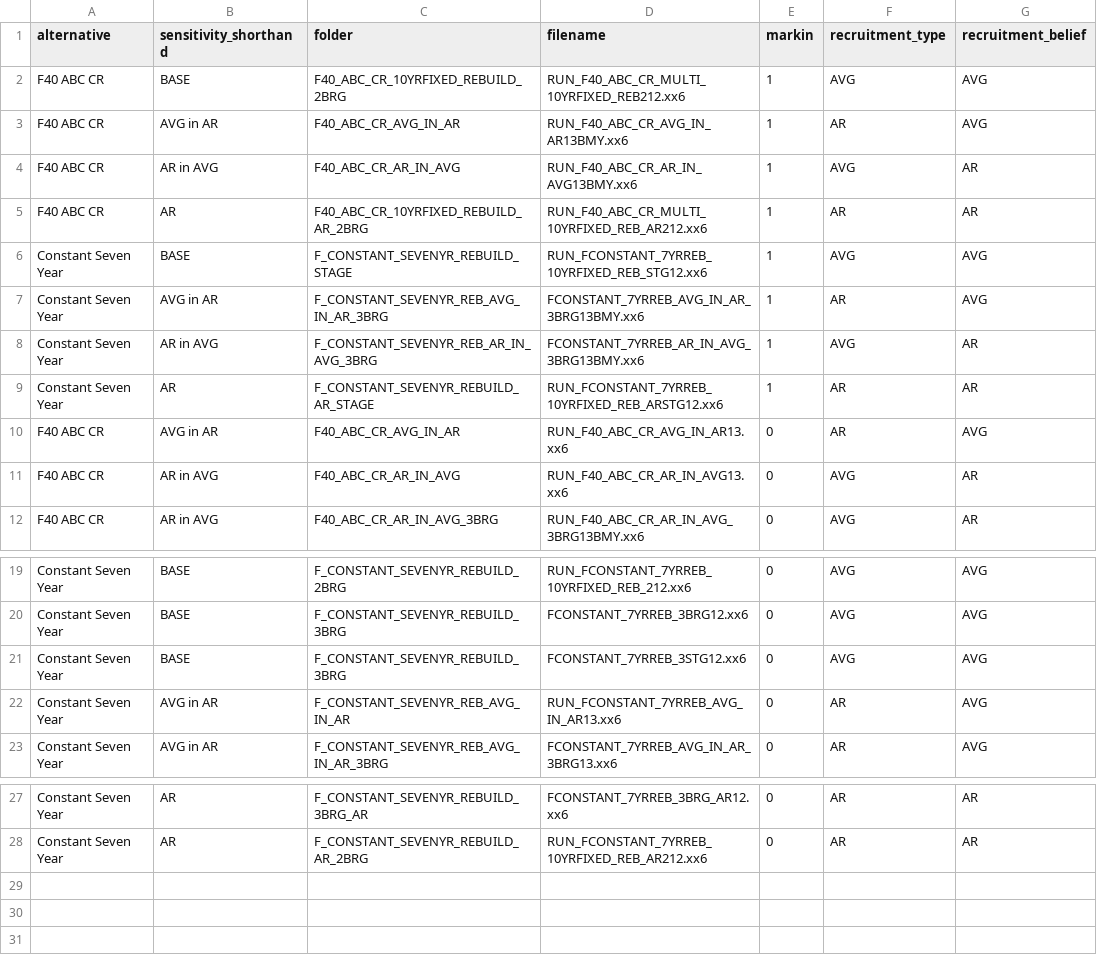
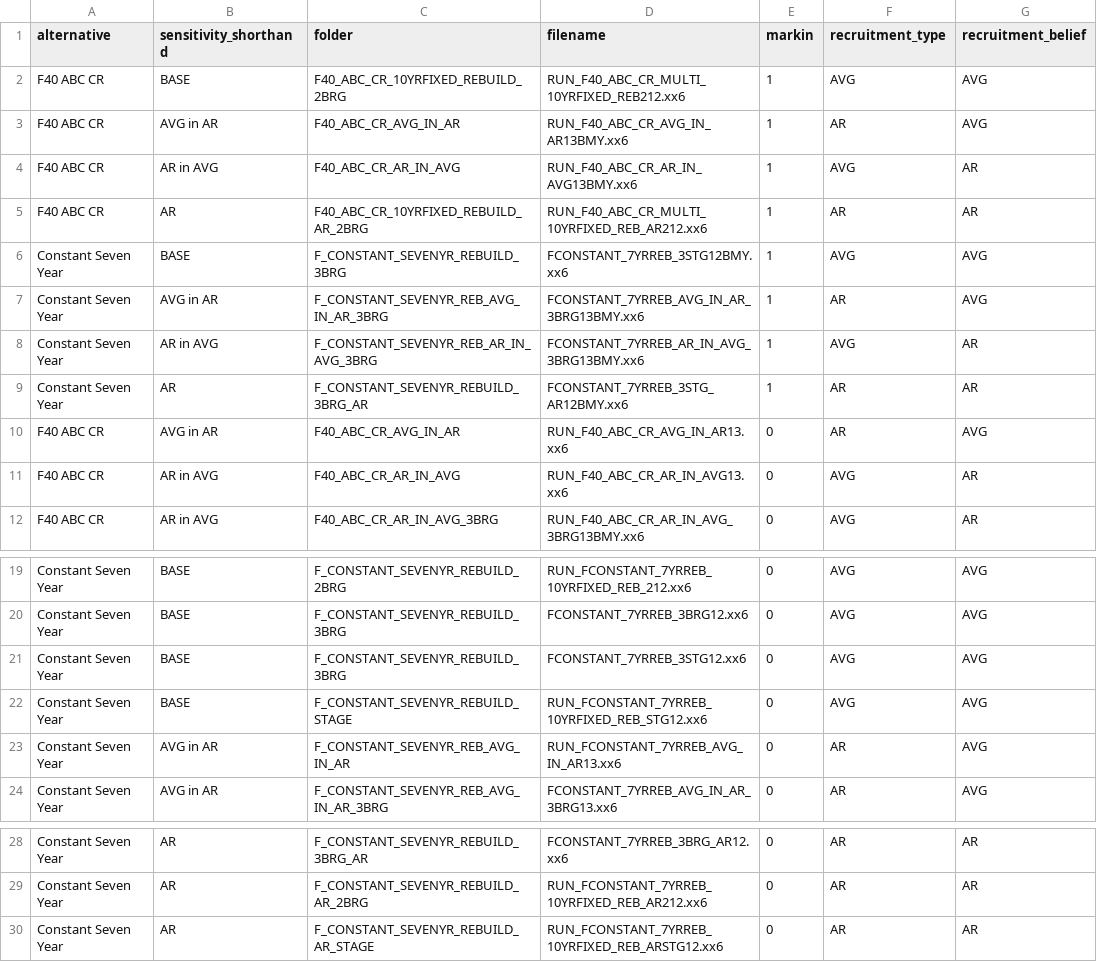
Before and after one commit to mle2718/Lee-regulatory-analyses, a CSV file: FW9_Rebuild_AM/data_folder/raw/scenario_key.csv, drawn as a sheet; only a part is shown, gaps mark what is left out.

```diff
--- a/FW9_Rebuild_AM/data_folder/raw/scenario_key.csv
+++ b/FW9_Rebuild_AM/data_folder/raw/scenario_key.csv
@@ -5,6 +5,6 @@ F40 ABC CR,AR in AVG,F40_ABC_CR_AR_IN_AVG,RUN_F40_ABC_CR_AR_IN_AVG13BMY.xx6,1,AV
 F40 ABC CR,AR,F40_ABC_CR_10YRFIXED_REBUILD_AR_2BRG,RUN_F40_ABC_CR_MULTI_10YRFIXED_REB_AR212.xx6,1,AR,AR
-Constant Seven Year,BASE,F_CONSTANT_SEVENYR_REBUILD_STAGE,RUN_FCONSTANT_7YRREB_10YRFIXED_REB_STG12.xx6,1,AVG,AVG
+Constant Seven Year,BASE,F_CONSTANT_SEVENYR_REBUILD_3BRG,FCONSTANT_7YRREB_3STG12BMY.xx6,1,AVG,AVG
 Constant Seven Year,AVG in AR,F_CONSTANT_SEVENYR_REB_AVG_IN_AR_3BRG,FCONSTANT_7YRREB_AVG_IN_AR_3BRG13BMY.xx6,1,AR,AVG
 Constant Seven Year,AR in AVG,F_CONSTANT_SEVENYR_REB_AR_IN_AVG_3BRG,FCONSTANT_7YRREB_AR_IN_AVG_3BRG13BMY.xx6,1,AVG,AR
-Constant Seven Year,AR,F_CONSTANT_SEVENYR_REBUILD_AR_STAGE,RUN_FCONSTANT_7YRREB_10YRFIXED_REB_ARSTG12.xx6,1,AR,AR
+Constant Seven Year,AR,F_CONSTANT_SEVENYR_REBUILD_3BRG_AR,FCONSTANT_7YRREB_3STG_AR12BMY.xx6,1,AR,AR
 F40 ABC CR,AVG in AR,F40_ABC_CR_AVG_IN_AR,RUN_F40_ABC_CR_AVG_IN_AR13.xx6,0,AR,AVG
@@ -21,2 +21,3 @@ Constant Seven Year,BASE,F_CONSTANT_SEVENYR_REBUILD_3BRG,FCONSTANT_7YRREB_3BRG12
 Constant Seven Year,BASE,F_CONSTANT_SEVENYR_REBUILD_3BRG,FCONSTANT_7YRREB_3STG12.xx6,0,AVG,AVG
+Constant Seven Year,BASE,F_CONSTANT_SEVENYR_REBUILD_STAGE,RUN_FCONSTANT_7YRREB_10YRFIXED_REB_STG12.xx6,0,AVG,AVG
 Constant Seven Year,AVG in AR,F_CONSTANT_SEVENYR_REB_AVG_IN_AR,RUN_FCONSTANT_7YRREB_AVG_IN_AR13.xx6,0,AR,AVG
@@ -28 +29,2 @@ Constant Seven Year,AR,F_CONSTANT_SEVENYR_REBUILD_3BRG_AR,FCONSTANT_7YRREB_3BRG_
 Constant Seven Year,AR,F_CONSTANT_SEVENYR_REBUILD_AR_2BRG,RUN_FCONSTANT_7YRREB_10YRFIXED_REB_AR212.xx6,0,AR,AR
+Constant Seven Year,AR,F_CONSTANT_SEVENYR_REBUILD_AR_STAGE,RUN_FCONSTANT_7YRREB_10YRFIXED_REB_ARSTG12.xx6,0,AR,AR
```
Also changed, not shown: 5 other files.
